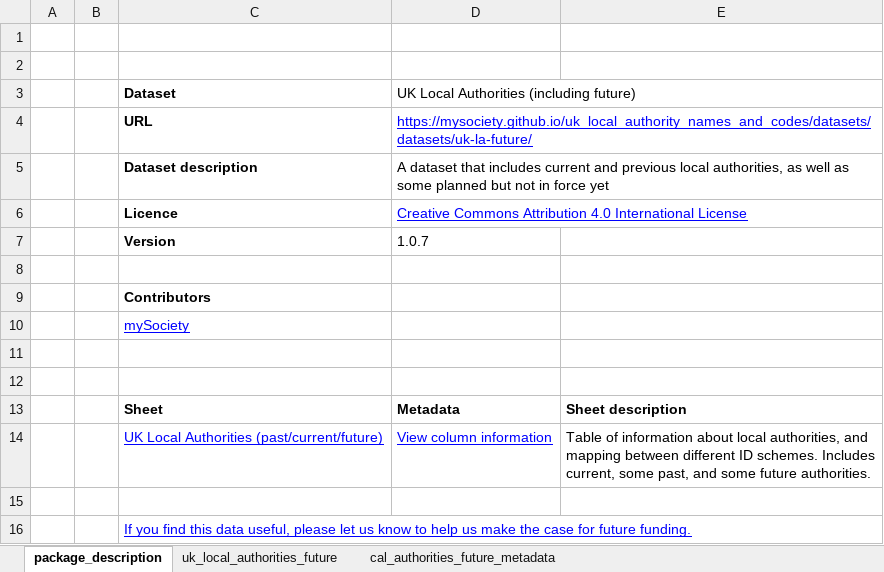
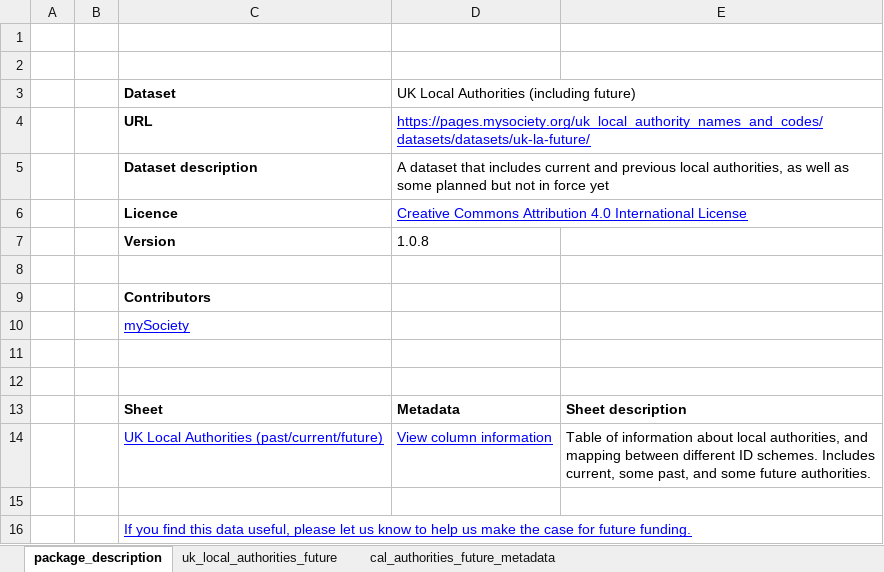
Before and after one commit to mysociety/uk_local_authority_names_and_codes, an Excel workbook: docs/data/uk_la_future/1/uk_la_future.xlsx, sheet package_description, drawn as a sheet; values as stored, in another font and other column widths than the file's, no borders; the diff names each change by its address in the sheet, - before the commit and + after, or states it on an @@ line.

```diff
--- a/docs/data/uk_la_future/1/uk_la_future.xlsx (sheet package_description)
+++ b/docs/data/uk_la_future/1/uk_la_future.xlsx (sheet package_description)
-D4: https://mysociety.github.io/uk_local_authority_names_and_codes/datasets/datasets/uk-la-future/
+D4: https://pages.mysociety.org/uk_local_authority_names_and_codes/datasets/datasets/uk-la-future/
-D7: 1.0.7
+D7: 1.0.8
```
Also changed, not shown: sheet uk_local_authorities_future, docs/data/uk_la_future/latest/uk_la_future.xlsx, 35 other files.
